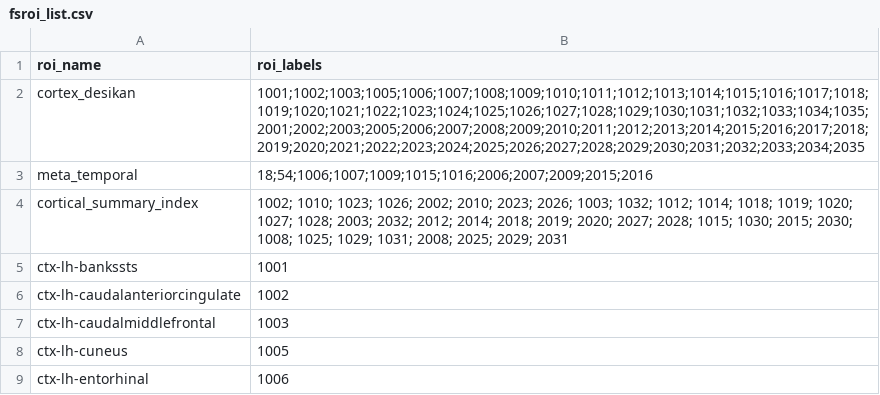
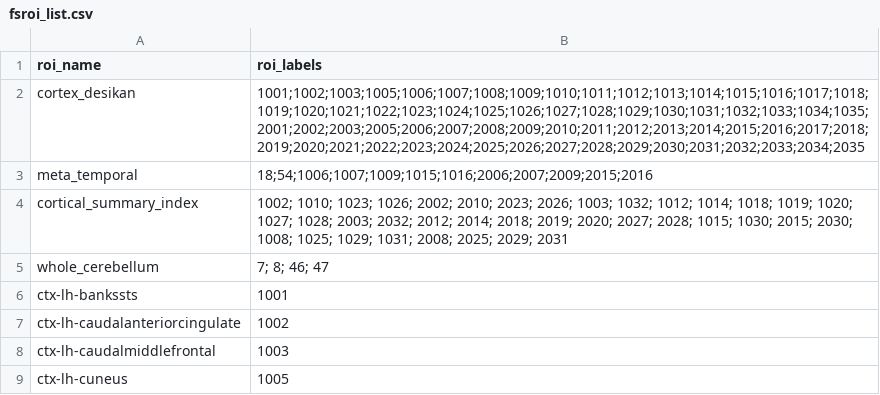
Before and after one commit to dschonhaut/general, a CSV file: nifti/fsroi_list.csv, drawn as a sheet; only a part is shown; the shorter side is filled out with more unchanged rows.

```diff
--- a/nifti/fsroi_list.csv
+++ b/nifti/fsroi_list.csv
@@ -4,2 +4,3 @@ meta_temporal,18;54;1006;1007;1009;1015;1016;2006;2007;2009;2015;2016
 cortical_summary_index,1002; 1010; 1023; 1026; 2002; 2010; 2023; 2026; 1003; 1032; 1012; 1014; 1018; 1019; 1020; 1027; 1028; 2003; 2032; 2012; 2014; 2018; 2019; 2020; 2027; 2028; 1015; 1030; 2015; 2030; 1008; 1025; 1029; 1031; 2008; 2025; 2029; 2031
+whole_cerebellum,7; 8; 46; 47
 ctx-lh-bankssts,1001
```
Also changed, not shown: nifti/fsroi_list_extended.csv.
